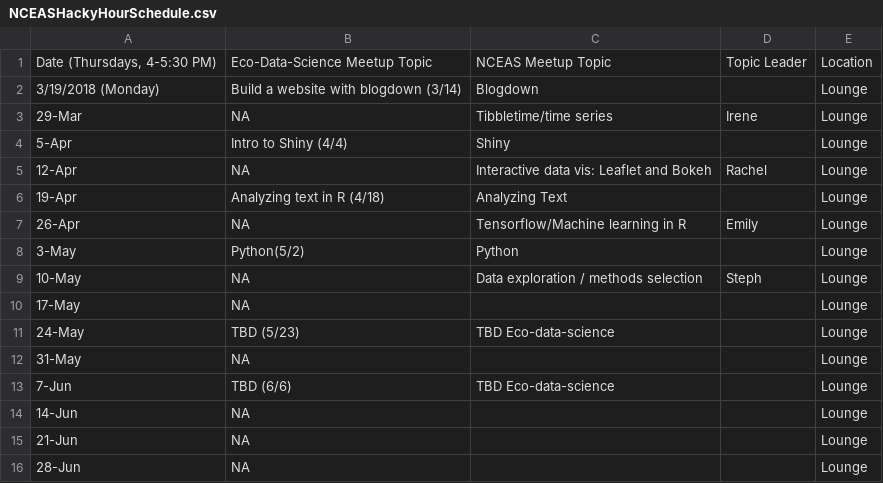
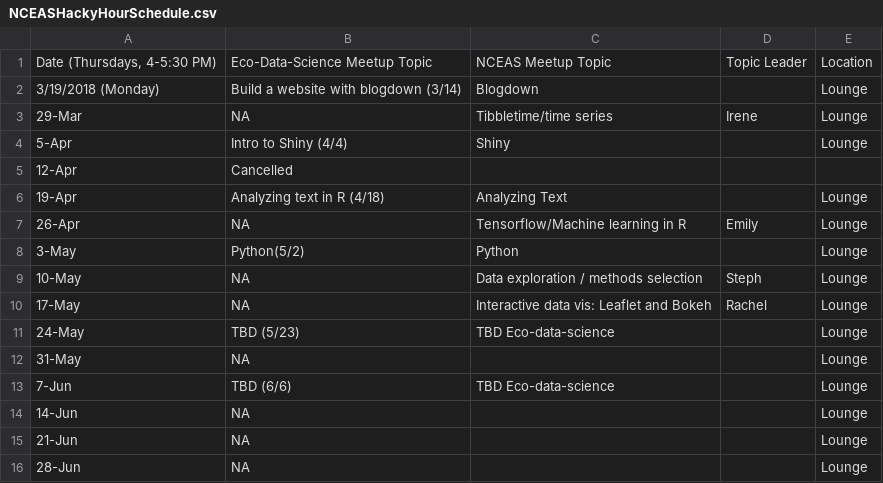
Before and after one commit to nceas-coding-club/hacky-hour-materials, a CSV file: NCEASHackyHourSchedule.csv, drawn as a sheet.

Commit message:
Update NCEASHackyHourSchedule.csv

```diff
--- a/NCEASHackyHourSchedule.csv
+++ b/NCEASHackyHourSchedule.csv
@@ -4,3 +4,3 @@
 5-Apr,Intro to Shiny (4/4),Shiny,,Lounge
-12-Apr,NA,Interactive data vis: Leaflet and Bokeh,Rachel,Lounge
+12-Apr,Cancelled,,,
 19-Apr,Analyzing text in R (4/18),Analyzing Text,,Lounge
@@ -9,3 +9,3 @@
 10-May,NA,Data exploration / methods selection,Steph,Lounge
-17-May,NA,,,Lounge
+17-May,NA,Interactive data vis: Leaflet and Bokeh,Rachel,Lounge
 24-May,TBD (5/23),TBD Eco-data-science,,Lounge
```
